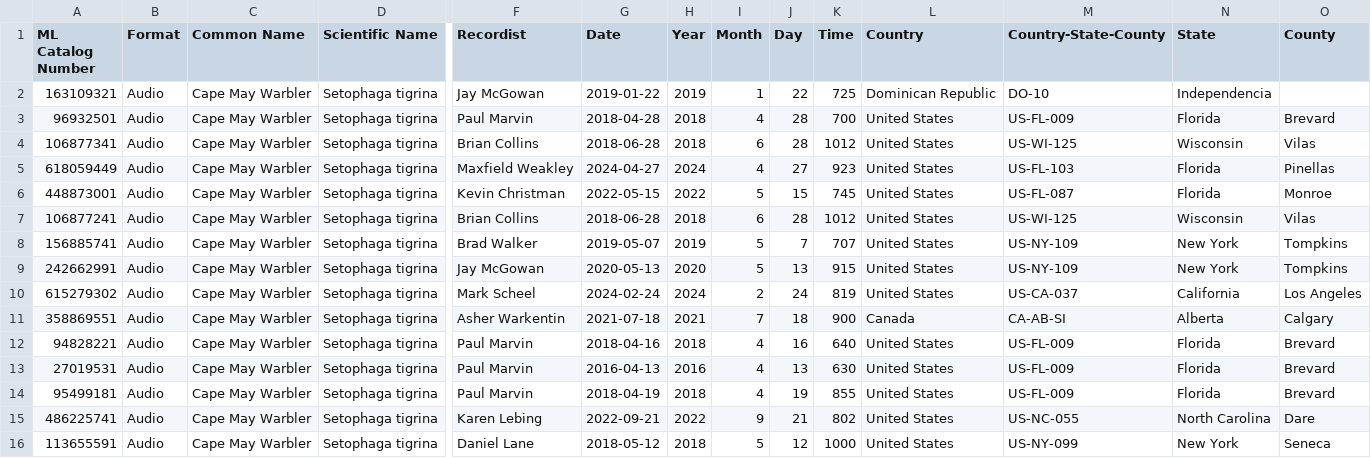
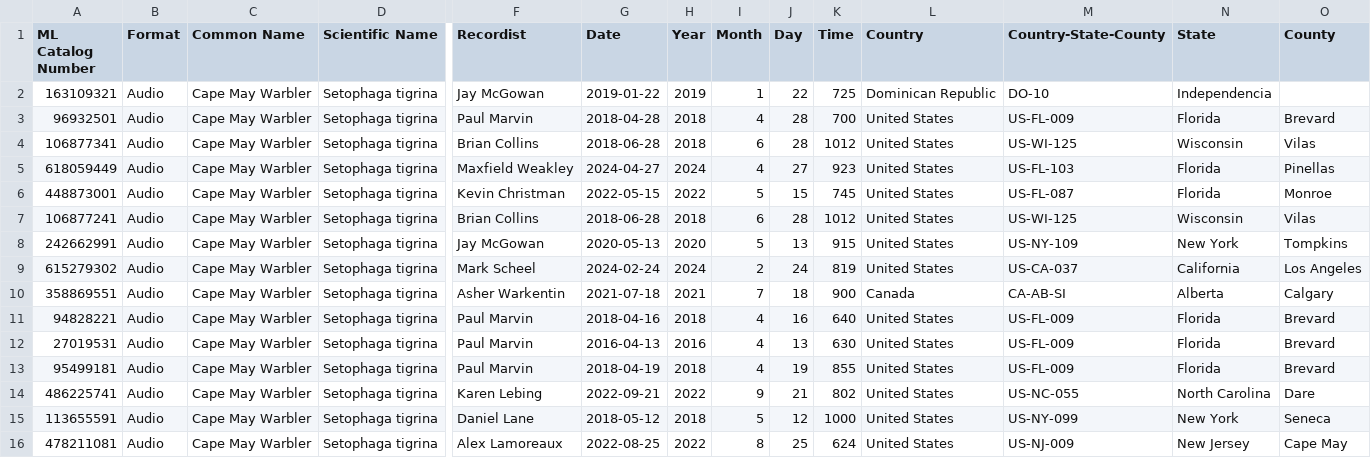
Before and after one commit to adam-kosinski/Birds, a CSV file: ebird_calls_prep/csv_filtered/Cape May Warbler.csv, drawn as a sheet; only a part is shown, gaps mark what is left out; removed rows and columns are numbered as before the commit, all else as after; rows hold the shown columns only; the diff names each change by its address in the sheet, - before the commit and + after, or states it on an @@ line.

Commit message:
warbler calls preset added

```diff
--- a/ebird_calls_prep/csv_filtered/Cape May Warbler.csv
+++ b/ebird_calls_prep/csv_filtered/Cape May Warbler.csv
-row 8: 156885741 | Audio | Cape May Warbler | Setophaga tigrina | Brad Walker | 2019-05-07 | 2019 | 5 | 7 | 707 | United States | US-NY-109 | New York | Tompkins
+row 16: 478211081 | Audio | Cape May Warbler | Setophaga tigrina | Alex Lamoreaux | 2022-08-25 | 2022 | 8 | 25 | 624 | United States | US-NJ-009 | New Jersey | Cape May
```
Also changed, not shown: 4 other files.
